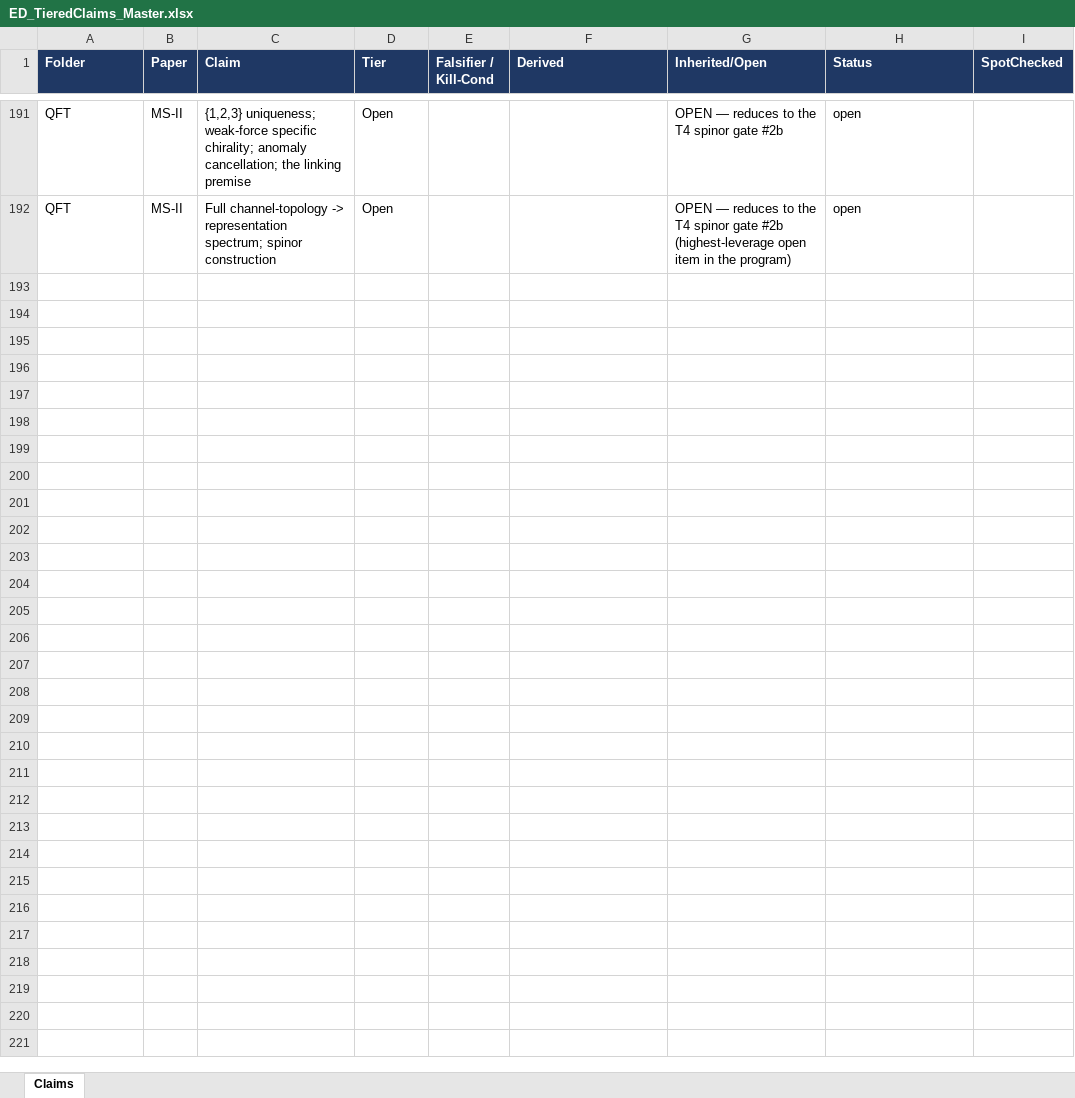
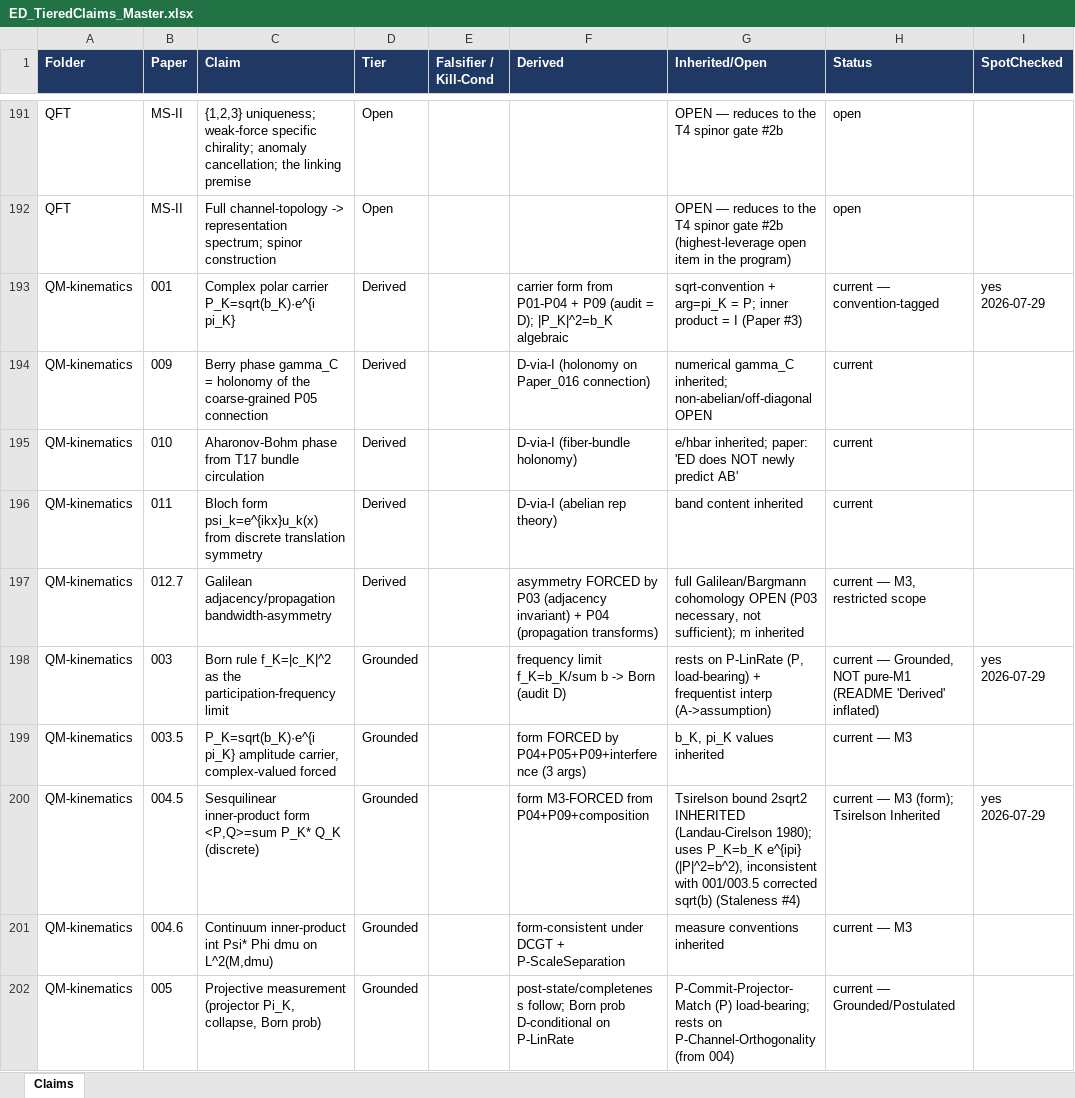
Before and after one commit to allen-proxmire/ED-forced, an Excel workbook: ED_TieredClaims_Master.xlsx, sheet Claims, drawn as a sheet; only a part is shown, gaps mark what is left out; values as stored, in another font and other column widths than the file's, no borders; the diff covers the shown part only; the diff names each change by its address in the sheet, - before the commit and + after, or states it on an @@ line.

```diff
--- a/ED_TieredClaims_Master.xlsx (sheet Claims)
+++ b/ED_TieredClaims_Master.xlsx (sheet Claims)
+row 193: QM-kinematics | 001 | Complex polar carrier P_K=sqrt(b_K)·e^{i pi_K} | Derived |  | carrier form from P01-P04 + P09 (audit = D); |P_K|^2=b_K algebraic | sqrt-convention + arg=pi_K = P; inner product = I (Paper #3) | current — convention-tagged | yes 2026-07-29
+row 194: QM-kinematics | 009 | Berry phase gamma_C = holonomy of the coarse-grained P05 connection | Derived |  | D-via-I (holonomy on Paper_016 connection) | numerical gamma_C inherited; non-abelian/off-diagonal OPEN | current
+row 195: QM-kinematics | 010 | Aharonov-Bohm phase from T17 bundle circulation | Derived |  | D-via-I (fiber-bundle holonomy) | e/hbar inherited; paper: 'ED does NOT newly predict AB' | current
+row 196: QM-kinematics | 011 | Bloch form psi_k=e^{ikx}u_k(x) from discrete translation symmetry | Derived |  | D-via-I (abelian rep theory) | band content inherited | current
+row 197: QM-kinematics | 012.7 | Galilean adjacency/propagation bandwidth-asymmetry | Derived |  | asymmetry FORCED by P03 (adjacency invariant) + P04 (propagation transforms) | full Galilean/Bargmann cohomology OPEN (P03 necessary, not sufficient); m inherited | current — M3, restricted scope
+row 198: QM-kinematics | 003 | Born rule f_K=|c_K|^2 as the participation-frequency limit | Grounded |  | frequency limit f_K=b_K/sum b -> Born (audit D) | rests on P-LinRate (P, load-bearing) + frequentist interp (A->assumption) | current — Grounded, NOT pure-M1 (README 'Derived' inflated) | yes 2026-07-29
+row 199: QM-kinematics | 003.5 | P_K=sqrt(b_K)·e^{i pi_K} amplitude carrier, complex-valued forced | Grounded |  | form FORCED by P04+P05+P09+interference (3 args) | b_K, pi_K values inherited | current — M3
+row 200: QM-kinematics | 004.5 | Sesquilinear inner-product form <P,Q>=sum P_K* Q_K (discrete) | Grounded |  | form M3-FORCED from P04+P09+composition | Tsirelson bound 2sqrt2 INHERITED (Landau-Cirelson 1980); uses P_K=b_K e^{ipi} (|P|^2=b^2), inconsistent with 001/003.5 corrected sqrt(b) (Staleness #4) | current — M3 (form); Tsirelson Inherited | yes 2026-07-29
+row 201: QM-kinematics | 004.6 | Continuum inner-product int Psi* Phi dmu on L^2(M,dmu) | Grounded |  | form-consistent under DCGT + P-ScaleSeparation | measure conventions inherited | current — M3
+row 202: QM-kinematics | 005 | Projective measurement (projector Pi_K, collapse, Born prob) | Grounded |  | post-state/completeness follow; Born prob D-conditional on P-LinRate | P-Commit-Projector-Match (P) load-bearing; rests on P-Channel-Orthogonality (from 004) | current — Grounded/Postulated
```
Also changed, not shown: 18 added rows elsewhere in this sheet, 5 other files.
